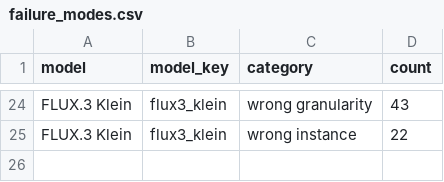
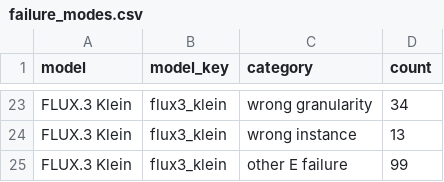
Before and after one commit to Tangent0308/samtok_edit_benchmark, a CSV file: docs/reports/2.6.0/failure_modes.csv, drawn as a sheet; only a part is shown, gaps mark what is left out; addresses are those after the commit; the diff covers the shown part only; the diff names each change by its address in the sheet, - before the commit and + after, or states it on an @@ line.

```diff
--- a/docs/reports/2.6.0/failure_modes.csv
+++ b/docs/reports/2.6.0/failure_modes.csv
-D23 (count): 43
+D23 (count): 34
-D24 (count): 22
+D24 (count): 13
+row 25: FLUX.3 Klein | flux3_klein | other E failure | 99
```
Also changed, not shown: 2 added rows, 3 removed rows and 28 edited cells elsewhere in this file, docs/reports/2.6.0/k_jointpass.csv, docs/reports/2.6.0/locator_impact.csv, 31 other files.
